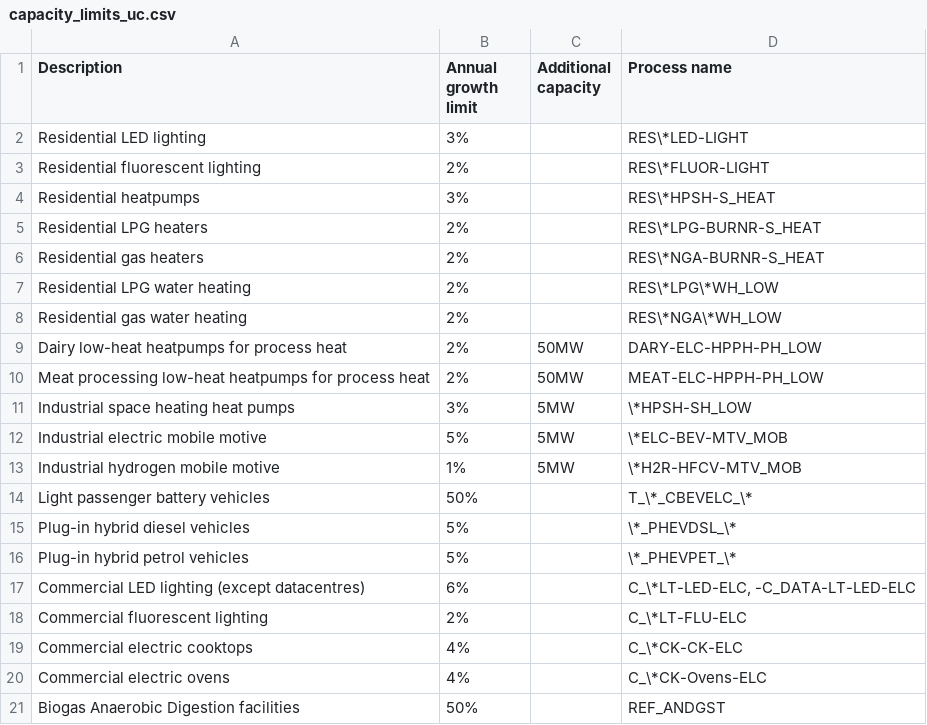
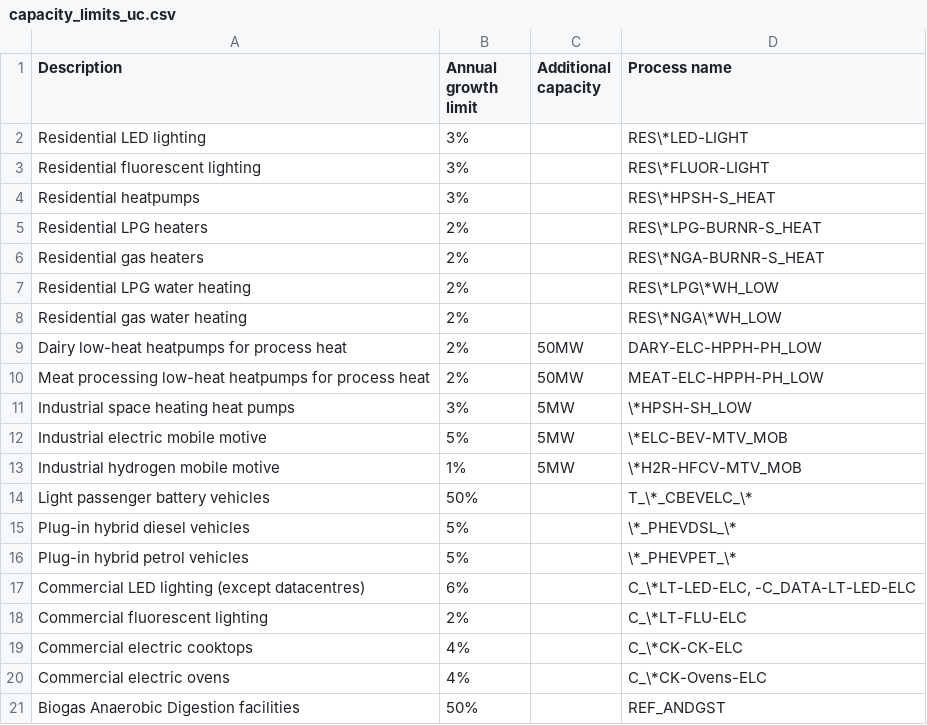
Before and after one commit to EECA-NZ/TIMES-NZ-Model-Files, a CSV file: PREPARE-TIMES-NZ/docs/source/model_methodology/other_constraints/tables/capacity_limits_uc.csv, drawn as a sheet.

```diff
--- a/PREPARE-TIMES-NZ/docs/source/model_methodology/other_constraints/tables/capacity_limits_uc.csv
+++ b/PREPARE-TIMES-NZ/docs/source/model_methodology/other_constraints/tables/capacity_limits_uc.csv
@@ -2,3 +2,3 @@
 Residential LED lighting,3%,,RES\*LED-LIGHT
-Residential fluorescent lighting,2%,,RES\*FLUOR-LIGHT
+Residential fluorescent lighting,3%,,RES\*FLUOR-LIGHT
 Residential heatpumps,3%,,RES\*HPSH-S_HEAT
```
Also changed, not shown: 1 other file.
